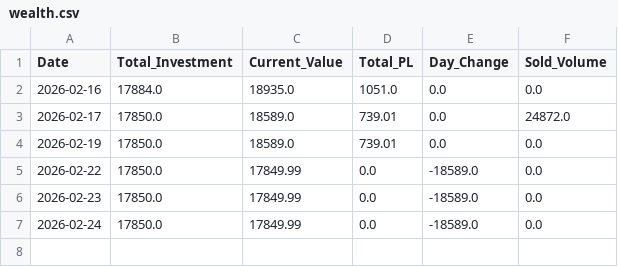
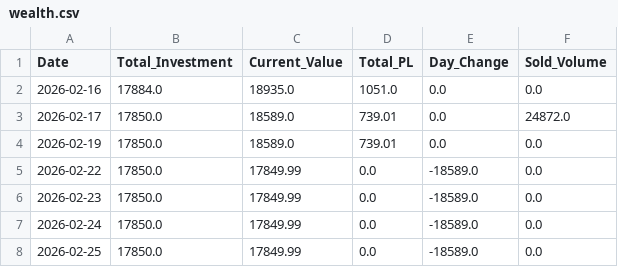
Before and after one commit to Jagdishsah/Neon_Backend, a CSV file: wealth.csv, drawn as a sheet; the diff names each change by its address in the sheet, - before the commit and + after, or states it on an @@ line.

Commit message:
Update wealth.csv

```diff
--- a/wealth.csv
+++ b/wealth.csv
+row 8: 2026-02-25 | 17850.0 | 17849.99 | 0.0 | -18589.0 | 0.0
```
